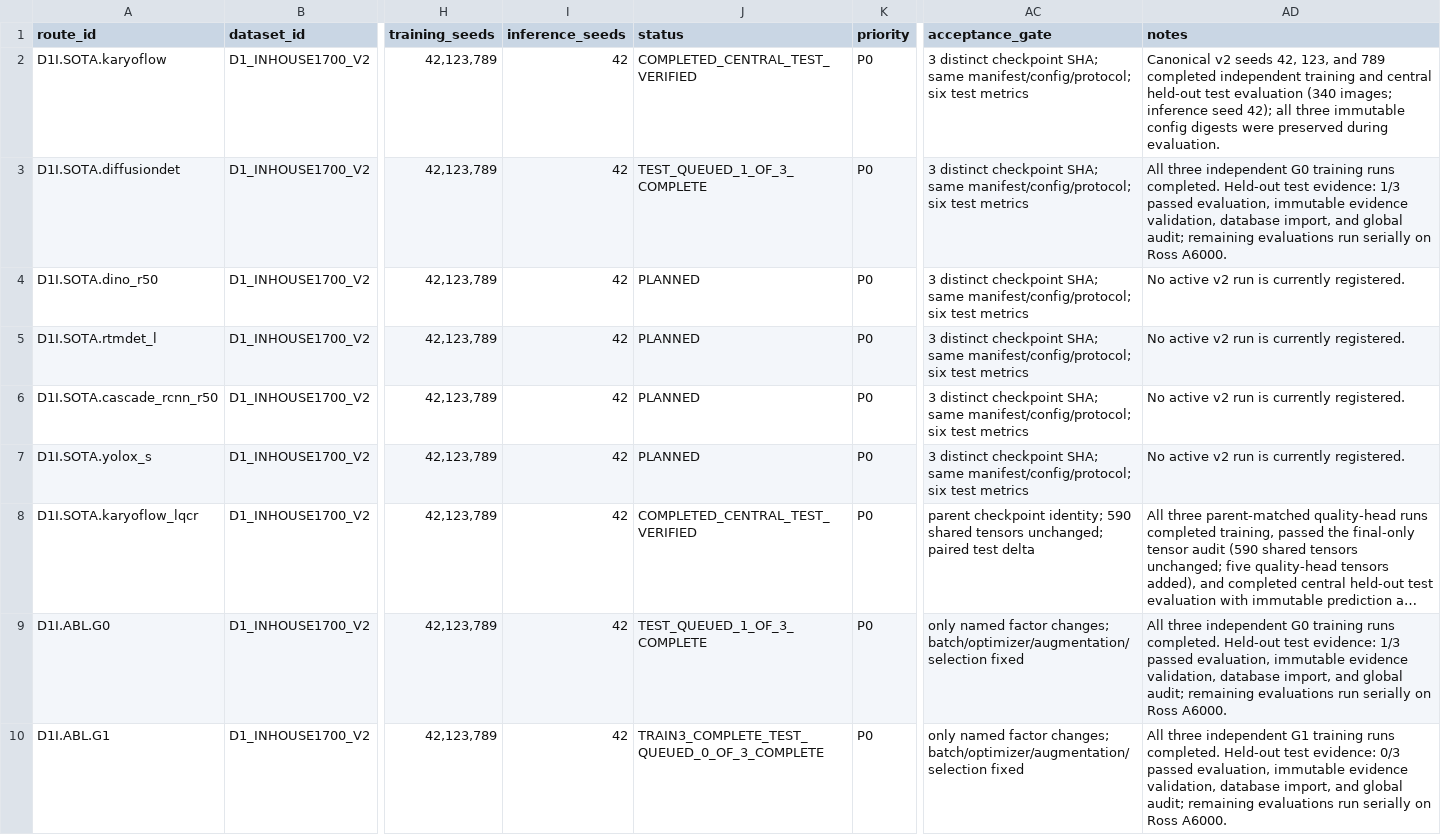
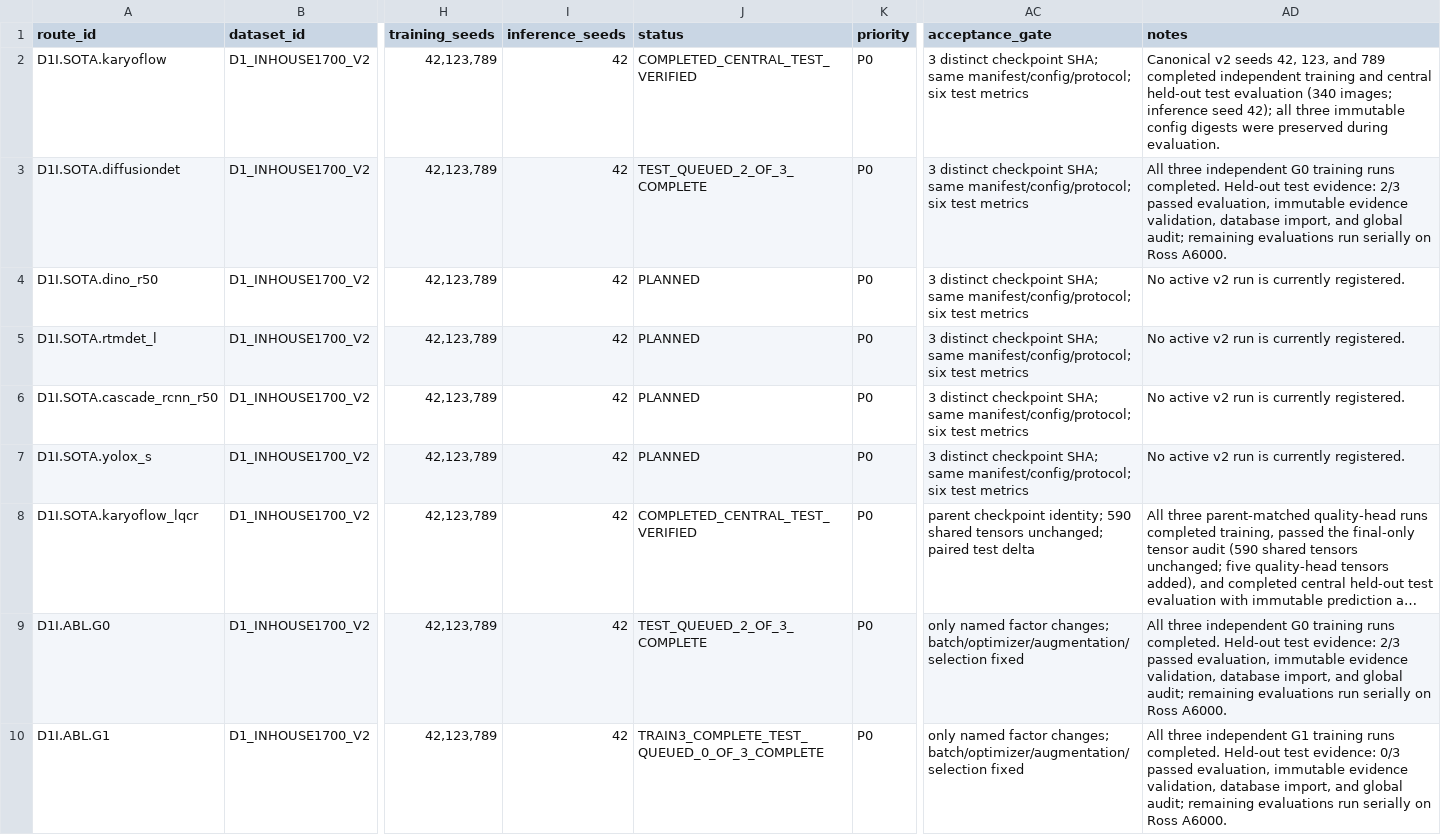
Before and after one commit to Einspanner123/chromosome-kd, a CSV file: tools/experiment_db/exports/paper_experiment_route_matrix.csv, drawn as a sheet; only a part is shown, gaps mark what is left out; long unchanged cells end in …; the diff names each change by its address in the sheet, - before the commit and + after, or states it on an @@ line.

Commit message:
record evidence for d1-test-g0-seed42-ross

```diff
--- a/tools/experiment_db/exports/paper_experiment_route_matrix.csv
+++ b/tools/experiment_db/exports/paper_experiment_route_matrix.csv
-J3 (status): TEST_QUEUED_1_OF_3_COMPLETE
+J3 (status): TEST_QUEUED_2_OF_3_COMPLETE
-AD3 (notes): …test evidence: 1/3 passed evaluation,…
+AD3 (notes): …test evidence: 2/3 passed evaluation,…
-J9 (status): TEST_QUEUED_1_OF_3_COMPLETE
+J9 (status): TEST_QUEUED_2_OF_3_COMPLETE
-AD9 (notes): …test evidence: 1/3 passed evaluation,…
+AD9 (notes): …test evidence: 2/3 passed evaluation,…
```
Also changed, not shown: 3 other files.
